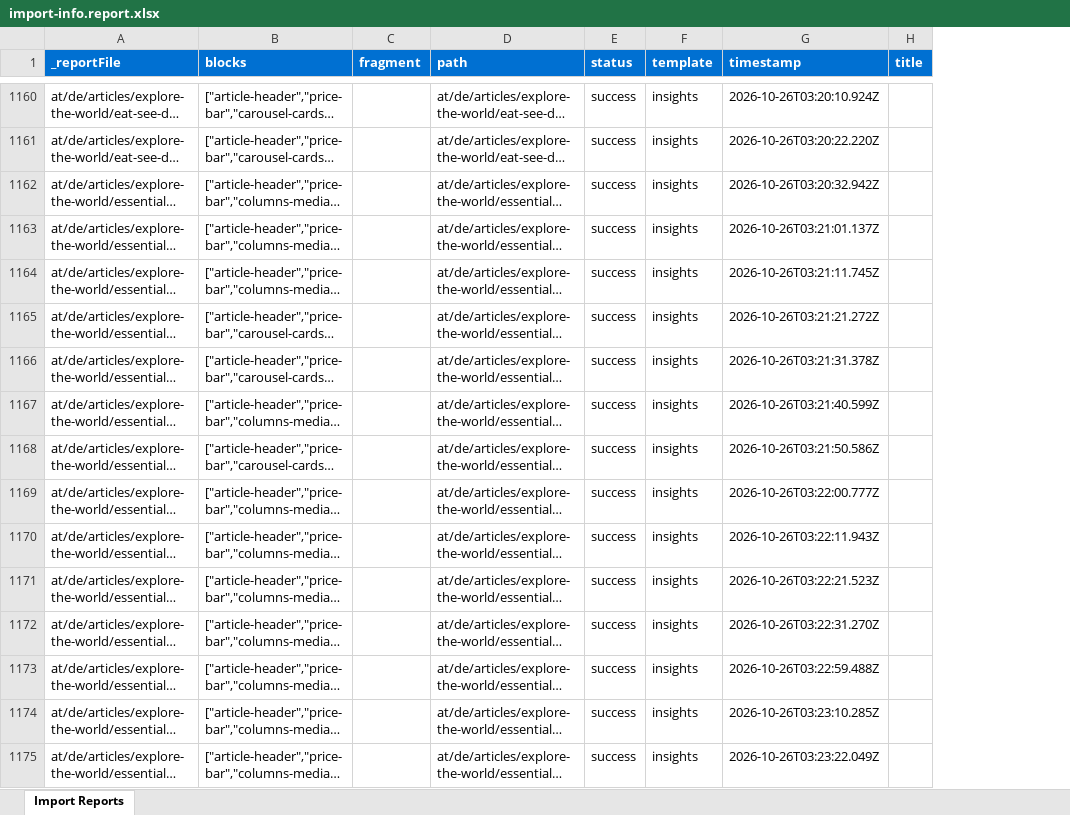
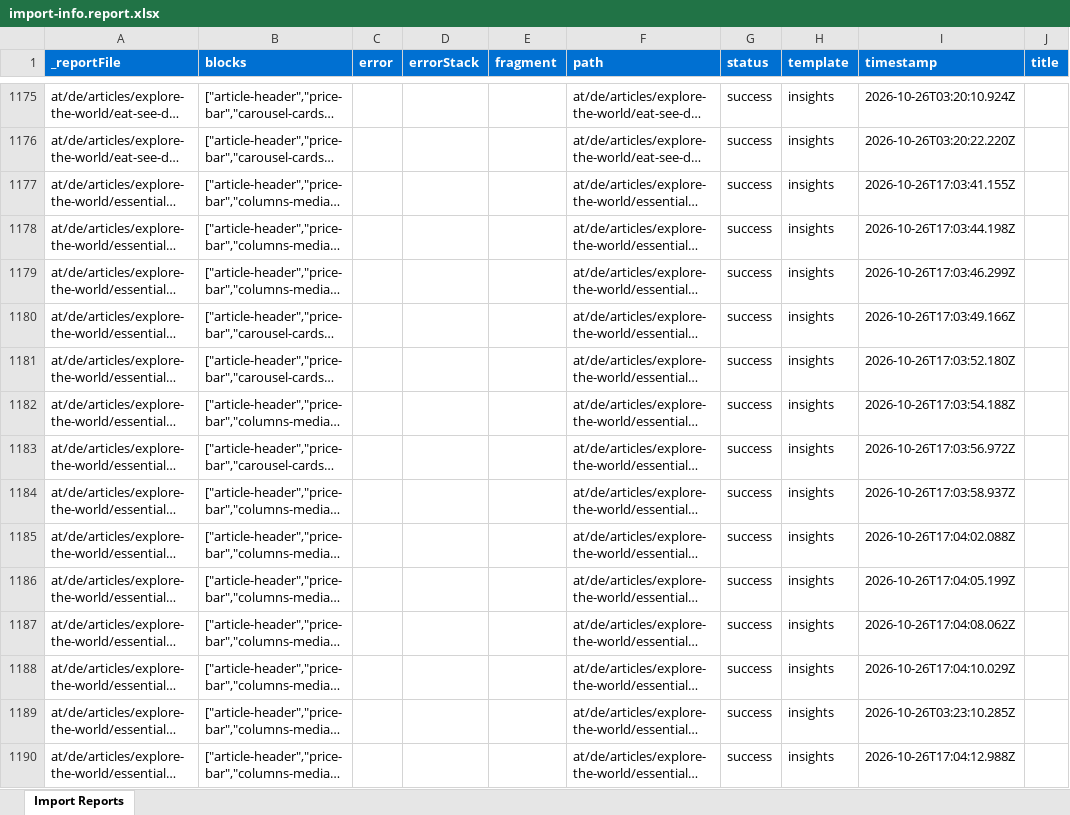
Before and after one commit to moved-permanently/lh-com, an Excel workbook: tools/importer/reports/import-info.report.xlsx, sheet Import Reports, drawn as a sheet; only a part is shown, gaps mark what is left out; long unchanged cells end in …; values as stored, in another font and other column widths than the file's, no borders; addresses are those after the commit; the diff covers the shown part only; the diff names each change by its address in the sheet, - before the commit and + after, or states it on an @@ line.

```diff
--- a/tools/importer/reports/import-info.report.xlsx (sheet Import Reports)
+++ b/tools/importer/reports/import-info.report.xlsx (sheet Import Reports)
+column C (error), empty
+column D (errorStack), empty
-I1177 (timestamp): 2026-10-26T03:20:32.942Z
+I1177 (timestamp): 2026-10-26T17:03:41.155Z
-I1178 (timestamp): 2026-10-26T03:21:01.137Z
+I1178 (timestamp): 2026-10-26T17:03:44.198Z
-I1179 (timestamp): 2026-10-26T03:21:11.745Z
+I1179 (timestamp): 2026-10-26T17:03:46.299Z
-I1180 (timestamp): 2026-10-26T03:21:21.272Z
+I1180 (timestamp): 2026-10-26T17:03:49.166Z
-I1181 (timestamp): 2026-10-26T03:21:31.378Z
+I1181 (timestamp): 2026-10-26T17:03:52.180Z
-I1182 (timestamp): 2026-10-26T03:21:40.599Z
+I1182 (timestamp): 2026-10-26T17:03:54.188Z
-I1183 (timestamp): 2026-10-26T03:21:50.586Z
+I1183 (timestamp): 2026-10-26T17:03:56.972Z
-I1184 (timestamp): 2026-10-26T03:22:00.777Z
+I1184 (timestamp): 2026-10-26T17:03:58.937Z
-I1185 (timestamp): 2026-10-26T03:22:11.943Z
+I1185 (timestamp): 2026-10-26T17:04:02.088Z
-I1186 (timestamp): 2026-10-26T03:22:21.523Z
+I1186 (timestamp): 2026-10-26T17:04:05.199Z
-I1187 (timestamp): 2026-10-26T03:22:31.270Z
+I1187 (timestamp): 2026-10-26T17:04:08.062Z
-I1188 (timestamp): 2026-10-26T03:22:59.488Z
+I1188 (timestamp): 2026-10-26T17:04:10.029Z
-I1190 (timestamp): 2026-10-26T03:23:22.049Z
+I1190 (timestamp): 2026-10-26T17:04:12.988Z
```
Also changed, not shown: 15 added rows and 185 edited cells elsewhere in this sheet, tools/importer/reports/import-campaign.report.xlsx, tools/importer/reports/import-mfe.report.xlsx, 29 other files.
